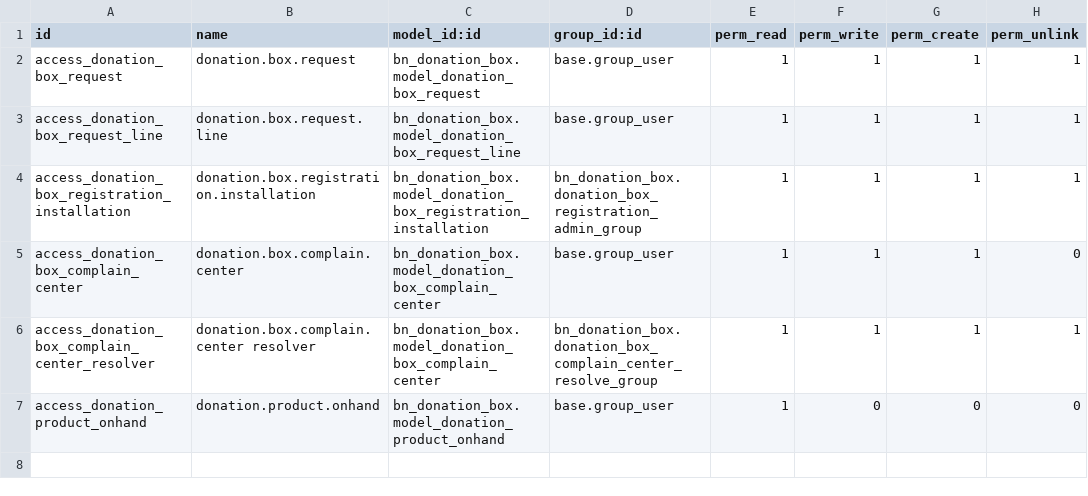
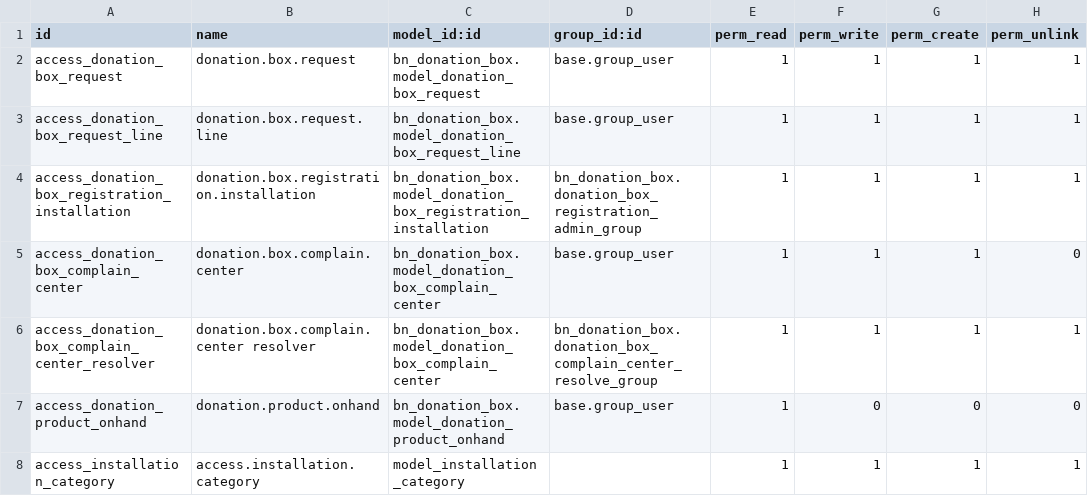
Before and after one commit to Saylani-Welfare-Trust/swit-odoo, a CSV file: custom-addons/bn_donation_box/security/ir.model.access.csv, drawn as a sheet.

```diff
--- a/custom-addons/bn_donation_box/security/ir.model.access.csv
+++ b/custom-addons/bn_donation_box/security/ir.model.access.csv
@@ -7 +7,2 @@ access_donation_box_complain_center_resolver,donation.box.complain.center resolv
 access_donation_product_onhand,donation.product.onhand,bn_donation_box.model_donation_product_onhand,base.group_user,1,0,0,0
+access_installation_category,access.installation.category,model_installation_category,,1,1,1,1
```
Also changed, not shown: 5 other files.
